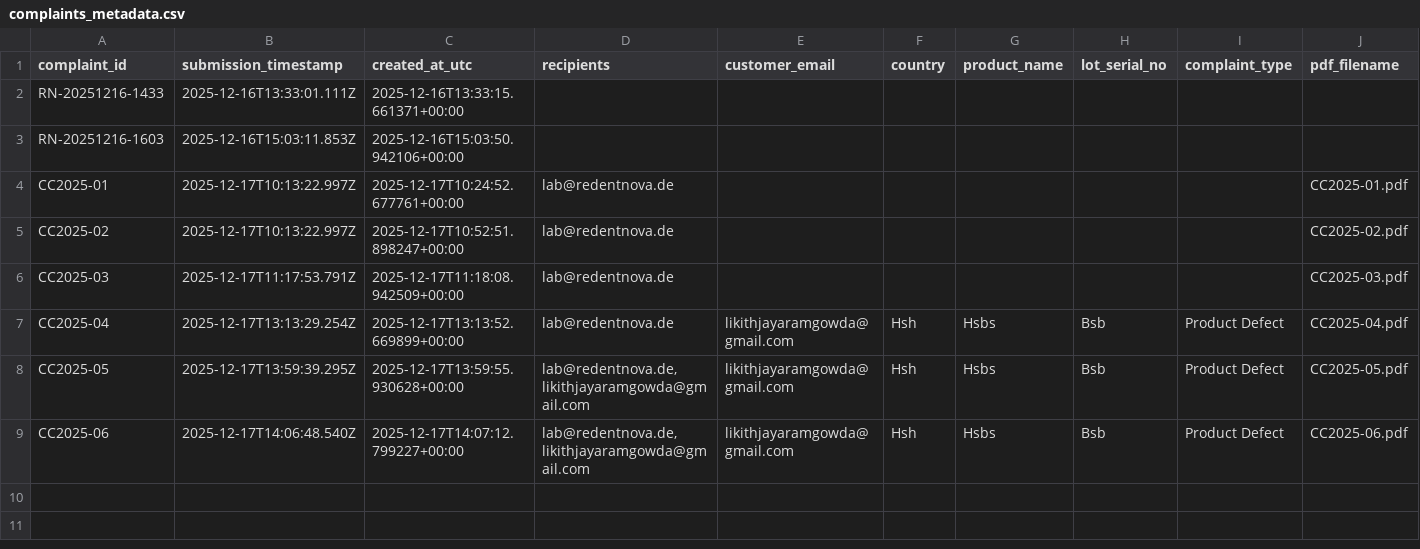
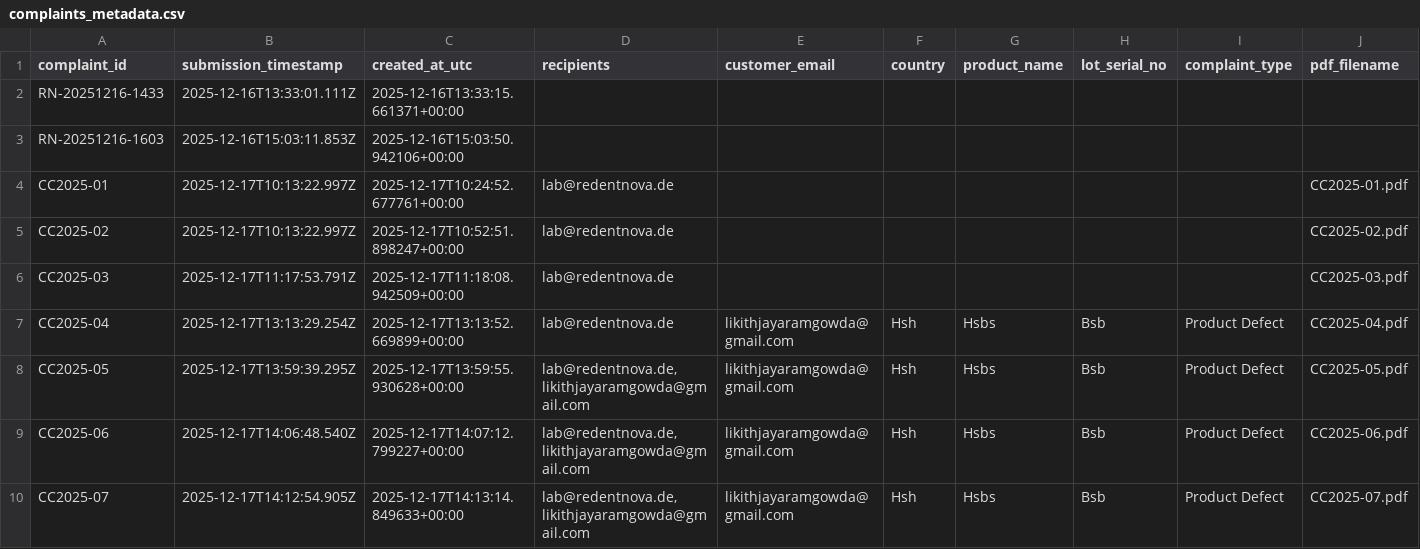
Before and after one commit to likithjayaramgowda/Customer_cc, a CSV file: data/complaints_metadata.csv, drawn as a sheet; only a part is shown; rows hold the shown columns only; the diff names each change by its address in the sheet, - before the commit and + after, or states it on an @@ line.

```diff
--- a/data/complaints_metadata.csv
+++ b/data/complaints_metadata.csv
+row 10: CC2025-07 | 2025-12-17T14:12:54.905Z | 2025-12-17T14:13:14.849633+00:00 | lab@redentnova.de, likithjayaramgowda@gmail.com | likithjayaramgowda@gmail.com | Hsh | Hsbs | Bsb | Product Defect | CC2025-07.pdf
```
